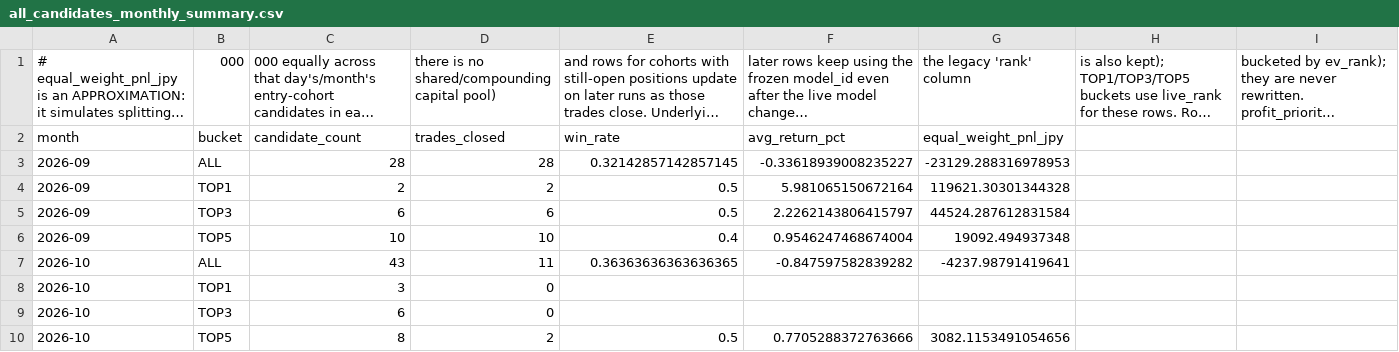
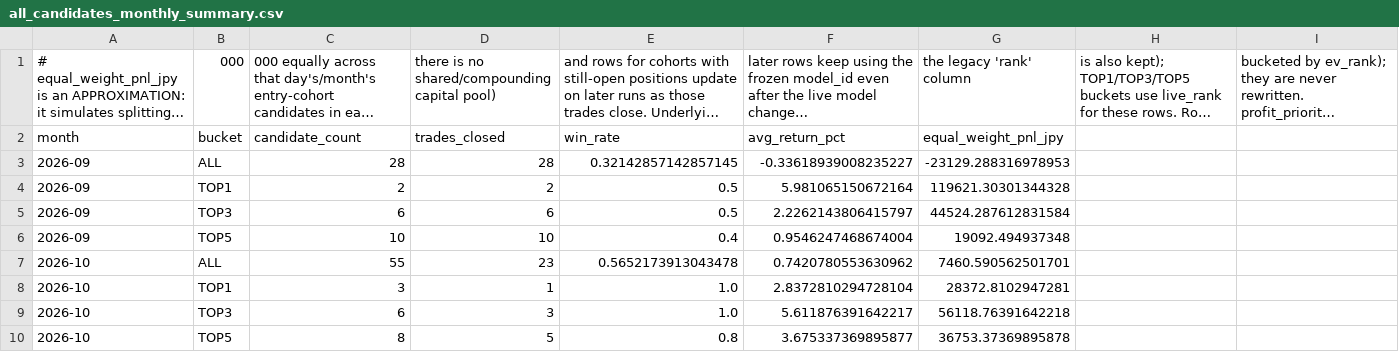
Before and after one commit to aifuu/stock-ai, a CSV file: all_candidates_monthly_summary.csv, drawn as a sheet; only a part is shown; long unchanged cells end in …; removed rows and columns are numbered as before the commit, all else as after; rows hold the shown columns only; the diff names each change by its address in the sheet, - before the commit and + after, or states it on an @@ line.

```diff
--- a/all_candidates_monthly_summary.csv
+++ b/all_candidates_monthly_summary.csv
-row 7: 2026-10 | ALL | 43 | 11 | 0.36363636363636365 | -0.847597582839282 | -4237.98791419641
+row 7: 2026-10 | ALL | 55 | 23 | 0.5652173913043478 | 0.7420780553630962 | 7460.590562501701
-D8: 0
+D8: 1
-E8:E9: (empty)
+E8:E9: 1.0
-F8: (empty)
+F8: 2.8372810294728104
-G8 (the legacy 'rank' column): (empty)
+G8 (the legacy 'rank' column): 28372.8102947281
-D9: 0
+D9: 3
-F9: (empty)
+F9: 5.611876391642217
-G9 (the legacy 'rank' column): (empty)
+G9 (the legacy 'rank' column): 56118.76391642218
-D10: 2
+D10: 5
-E10: 0.5
+E10: 0.8
-F10: 0.7705288372763666
+F10: 3.675337369895877
-G10 (the legacy 'rank' column): 3082.1153491054656
+G10 (the legacy 'rank' column): 36753.37369895878
```
Also changed, not shown: all_candidates_daily_summary.csv.
